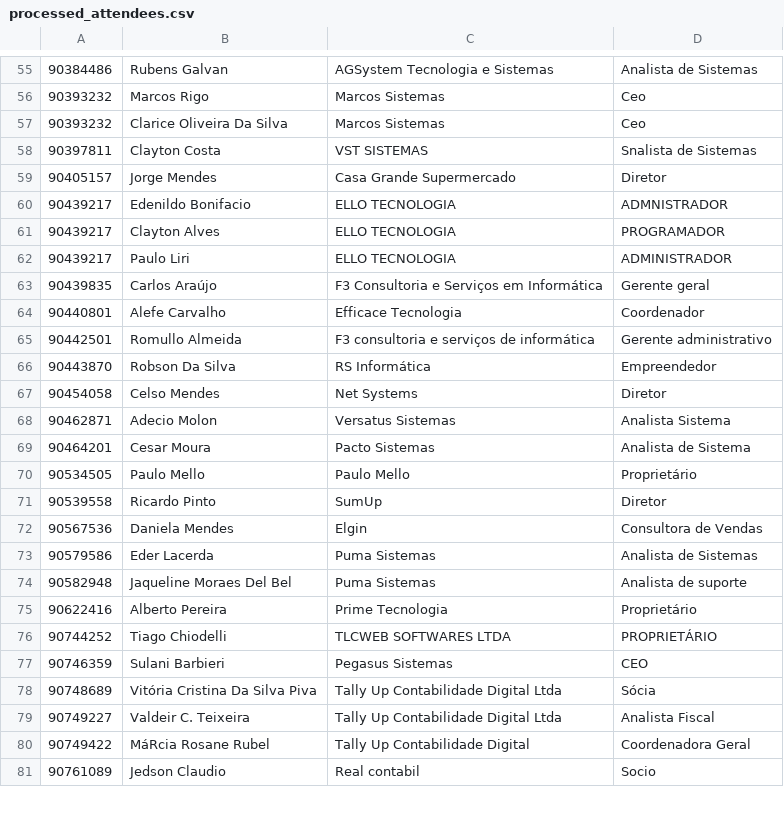
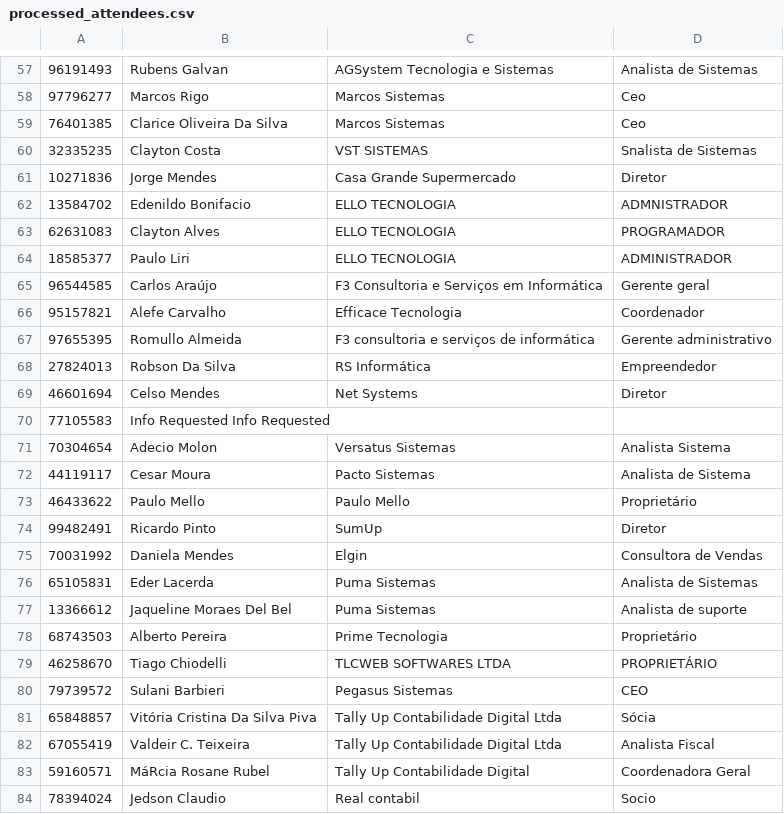
Before and after one commit to gbrvalerio/tt, a CSV file: processed_attendees.csv, drawn as a sheet; only a part is shown, gaps mark what is left out; the diff covers the shown part only.

```diff
--- a/processed_attendees.csv
+++ b/processed_attendees.csv
@@ -55,27 +57,28 @@
-90384486,Rubens Galvan,AGSystem Tecnologia e Sistemas,Analista de Sistemas
-90393232,Marcos Rigo,Marcos Sistemas,Ceo
-90393232,Clarice Oliveira Da Silva,Marcos Sistemas,Ceo
-90397811,Clayton Costa,VST SISTEMAS,Snalista de Sistemas
-90405157,Jorge Mendes,Casa Grande Supermercado,Diretor
-90439217,Edenildo Bonifacio,ELLO TECNOLOGIA,ADMNISTRADOR
-90439217,Clayton Alves,ELLO TECNOLOGIA,PROGRAMADOR
-90439217,Paulo Liri,ELLO TECNOLOGIA,ADMINISTRADOR
-90439835,Carlos Araújo,F3 Consultoria e Serviços em Informática,Gerente geral
-90440801,Alefe Carvalho,Efficace Tecnologia,Coordenador
-90442501,Romullo Almeida,F3 consultoria e serviços de informática,Gerente administrativo
-90443870,Robson Da Silva,RS Informática,Empreendedor
-90454058,Celso Mendes,Net Systems,Diretor
-90462871,Adecio Molon,Versatus Sistemas,Analista Sistema
-90464201,Cesar Moura,Pacto Sistemas,Analista de Sistema
-90534505,Paulo Mello,Paulo Mello,Proprietário
-90539558,Ricardo Pinto,SumUp,Diretor
-90567536,Daniela Mendes,Elgin,Consultora de Vendas
-90579586,Eder Lacerda,Puma Sistemas,Analista de Sistemas
-90582948,Jaqueline Moraes Del Bel,Puma Sistemas,Analista de suporte
-90622416,Alberto Pereira,Prime Tecnologia,Proprietário
-90744252,Tiago Chiodelli,TLCWEB SOFTWARES LTDA,PROPRIETÁRIO
-90746359,Sulani Barbieri,Pegasus Sistemas,CEO
-90748689,Vitória Cristina Da Silva Piva,Tally Up Contabilidade Digital Ltda,Sócia
-90749227,Valdeir C. Teixeira,Tally Up Contabilidade Digital Ltda,Analista Fiscal
-90749422,MáRcia Rosane Rubel,Tally Up Contabilidade Digital,Coordenadora Geral
-90761089,Jedson Claudio,Real contabil,Socio
+96191493,Rubens Galvan,AGSystem Tecnologia e Sistemas,Analista de Sistemas
+97796277,Marcos Rigo,Marcos Sistemas,Ceo
+76401385,Clarice Oliveira Da Silva,Marcos Sistemas,Ceo
+32335235,Clayton Costa,VST SISTEMAS,Snalista de Sistemas
+10271836,Jorge Mendes,Casa Grande Supermercado,Diretor
+13584702,Edenildo Bonifacio,ELLO TECNOLOGIA,ADMNISTRADOR
+62631083,Clayton Alves,ELLO TECNOLOGIA,PROGRAMADOR
+18585377,Paulo Liri,ELLO TECNOLOGIA,ADMINISTRADOR
+96544585,Carlos Araújo,F3 Consultoria e Serviços em Informática,Gerente geral
+95157821,Alefe Carvalho,Efficace Tecnologia,Coordenador
+97655395,Romullo Almeida,F3 consultoria e serviços de informática,Gerente administrativo
+27824013,Robson Da Silva,RS Informática,Empreendedor
+46601694,Celso Mendes,Net Systems,Diretor
+77105583,Info Requested Info Requested,,
+70304654,Adecio Molon,Versatus Sistemas,Analista Sistema
+44119117,Cesar Moura,Pacto Sistemas,Analista de Sistema
+46433622,Paulo Mello,Paulo Mello,Proprietário
+99482491,Ricardo Pinto,SumUp,Diretor
+70031992,Daniela Mendes,Elgin,Consultora de Vendas
+65105831,Eder Lacerda,Puma Sistemas,Analista de Sistemas
+13366612,Jaqueline Moraes Del Bel,Puma Sistemas,Analista de suporte
+68743503,Alberto Pereira,Prime Tecnologia,Proprietário
+46258670,Tiago Chiodelli,TLCWEB SOFTWARES LTDA,PROPRIETÁRIO
+79739572,Sulani Barbieri,Pegasus Sistemas,CEO
+65848857,Vitória Cristina Da Silva Piva,Tally Up Contabilidade Digital Ltda,Sócia
+67055419,Valdeir C. Teixeira,Tally Up Contabilidade Digital Ltda,Analista Fiscal
+59160571,MáRcia Rosane Rubel,Tally Up Contabilidade Digital,Coordenadora Geral
+78394024,Jedson Claudio,Real contabil,Socio
```
Also changed, not shown: 3 added rows and 100 edited cells elsewhere in this file.
